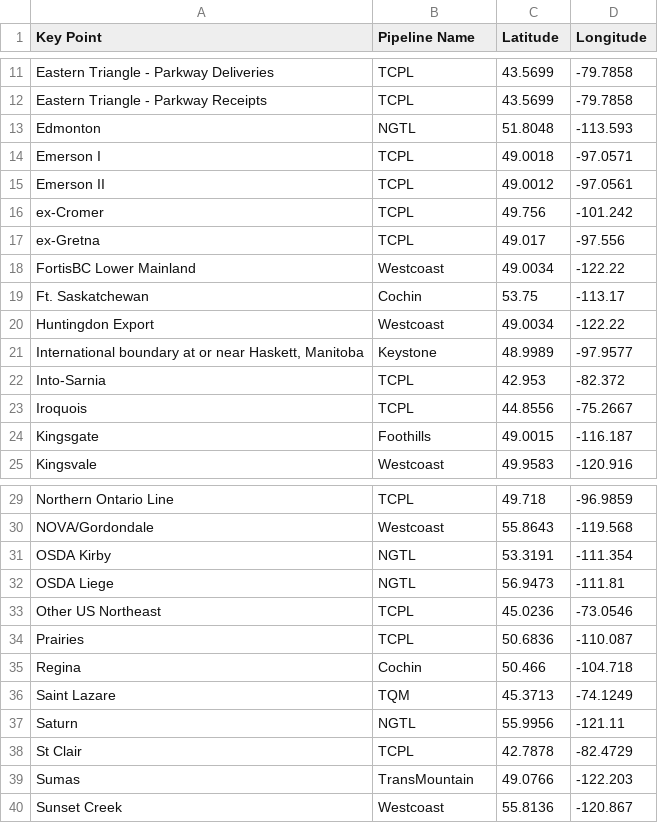
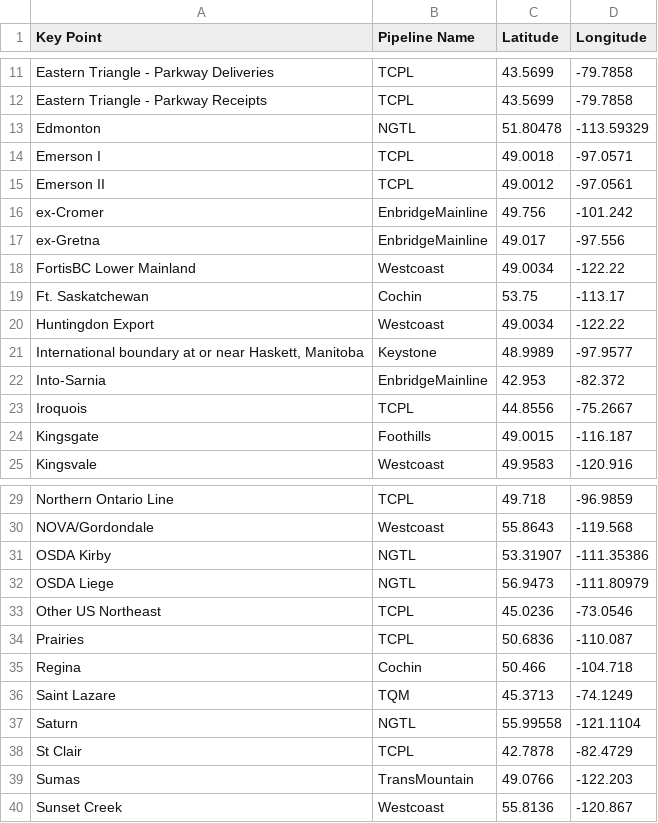
Before and after one commit to mbradds/pipeline-profiles, a CSV file: src/data_management/raw_data/key_points.csv, drawn as a sheet; only a part is shown, gaps mark what is left out; the diff covers the shown part only.

```diff
--- a/src/data_management/raw_data/key_points.csv
+++ b/src/data_management/raw_data/key_points.csv
@@ -12,7 +12,7 @@ Eastern Triangle - Parkway Deliveries,TCPL,43.5699,-79.7858
 Eastern Triangle - Parkway Receipts,TCPL,43.5699,-79.7858
-Edmonton,NGTL,51.8048,-113.593
+Edmonton,NGTL,51.80478,-113.59329
 Emerson I,TCPL,49.0018,-97.0571
 Emerson II,TCPL,49.0012,-97.0561
-ex-Cromer,TCPL,49.756,-101.242
-ex-Gretna,TCPL,49.017,-97.556
+ex-Cromer,EnbridgeMainline,49.756,-101.242
+ex-Gretna,EnbridgeMainline,49.017,-97.556
 FortisBC Lower Mainland,Westcoast,49.0034,-122.22
@@ -21,3 +21,3 @@ Huntingdon Export,Westcoast,49.0034,-122.22
 "International boundary at or near Haskett, Manitoba",Keystone,48.9989,-97.9577
-Into-Sarnia,TCPL,42.953,-82.372
+Into-Sarnia,EnbridgeMainline,42.953,-82.372
 Iroquois,TCPL,44.8556,-75.2667
@@ -30,4 +30,4 @@ Northern Ontario Line,TCPL,49.718,-96.9859
 NOVA/Gordondale,Westcoast,55.8643,-119.568
-OSDA Kirby,NGTL,53.3191,-111.354
-OSDA Liege,NGTL,56.9473,-111.81
+OSDA Kirby,NGTL,53.31907,-111.35386
+OSDA Liege,NGTL,56.9473,-111.80979
 Other US Northeast,TCPL,45.0236,-73.0546
@@ -36,3 +36,3 @@ Regina,Cochin,50.466,-104.718
 Saint Lazare,TQM,45.3713,-74.1249
-Saturn,NGTL,55.9956,-121.11
+Saturn,NGTL,55.99558,-121.1104
 St Clair,TCPL,42.7878,-82.4729
```
Also changed, not shown: 22 removed rows and 4 edited cells elsewhere in this file, 23 other files.
